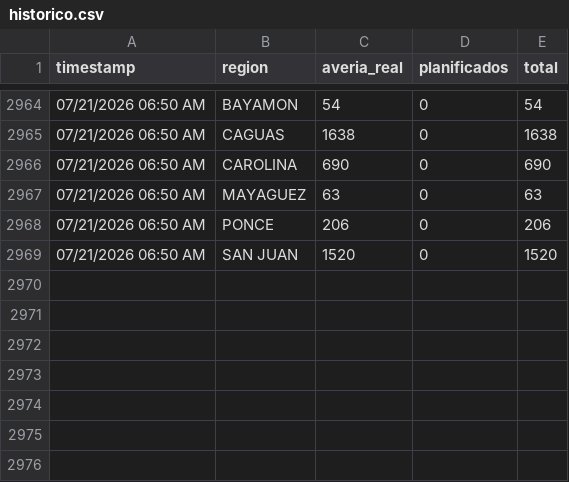
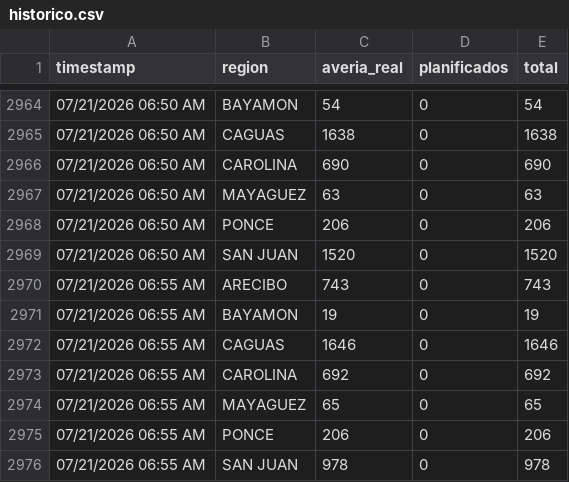
Before and after one commit to vangiemp04/alerta-apagones, a CSV file: historico.csv, drawn as a sheet; only a part is shown, gaps mark what is left out; the diff names each change by its address in the sheet, - before the commit and + after, or states it on an @@ line.

```diff
--- a/historico.csv
+++ b/historico.csv
+row 2970: 07/21/2026 06:55 AM | ARECIBO | 743 | 0 | 743
+row 2971: 07/21/2026 06:55 AM | BAYAMON | 19 | 0 | 19
+row 2972: 07/21/2026 06:55 AM | CAGUAS | 1646 | 0 | 1646
+row 2973: 07/21/2026 06:55 AM | CAROLINA | 692 | 0 | 692
+row 2974: 07/21/2026 06:55 AM | MAYAGUEZ | 65 | 0 | 65
+row 2975: 07/21/2026 06:55 AM | PONCE | 206 | 0 | 206
+row 2976: 07/21/2026 06:55 AM | SAN JUAN | 978 | 0 | 978
```
Also changed, not shown: 1 other file.
